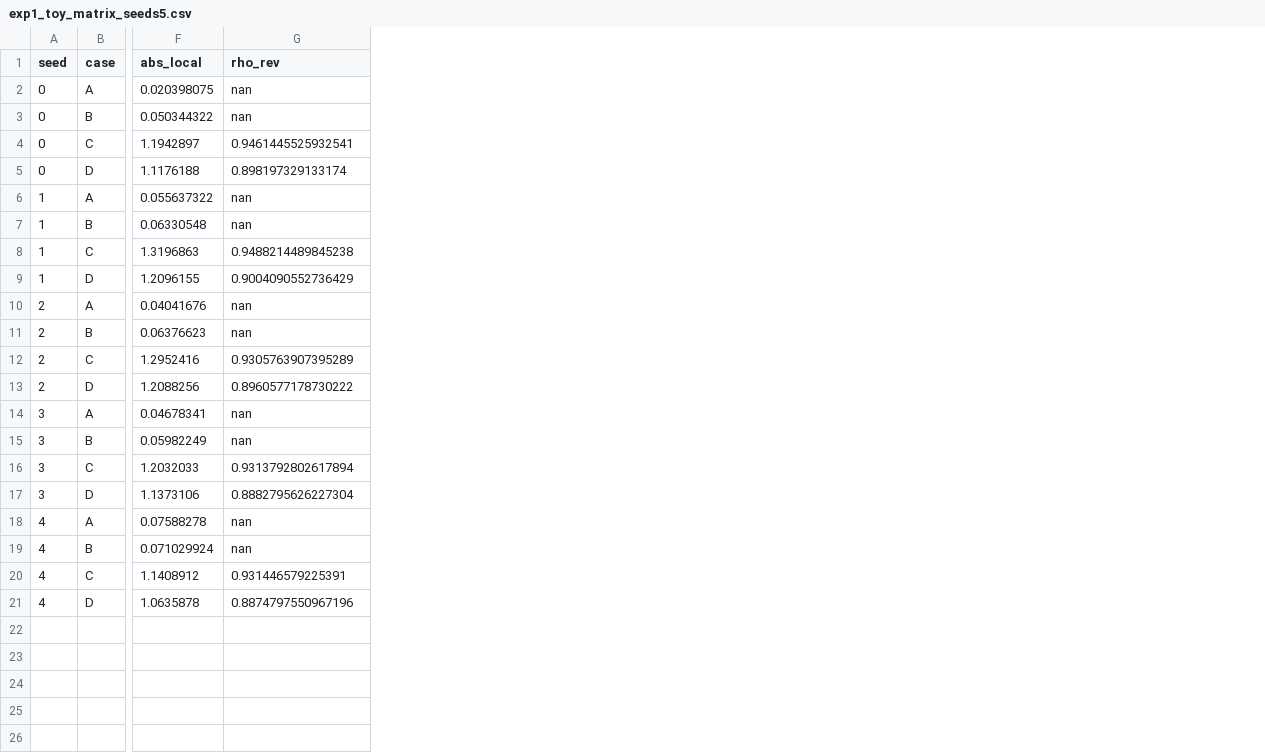
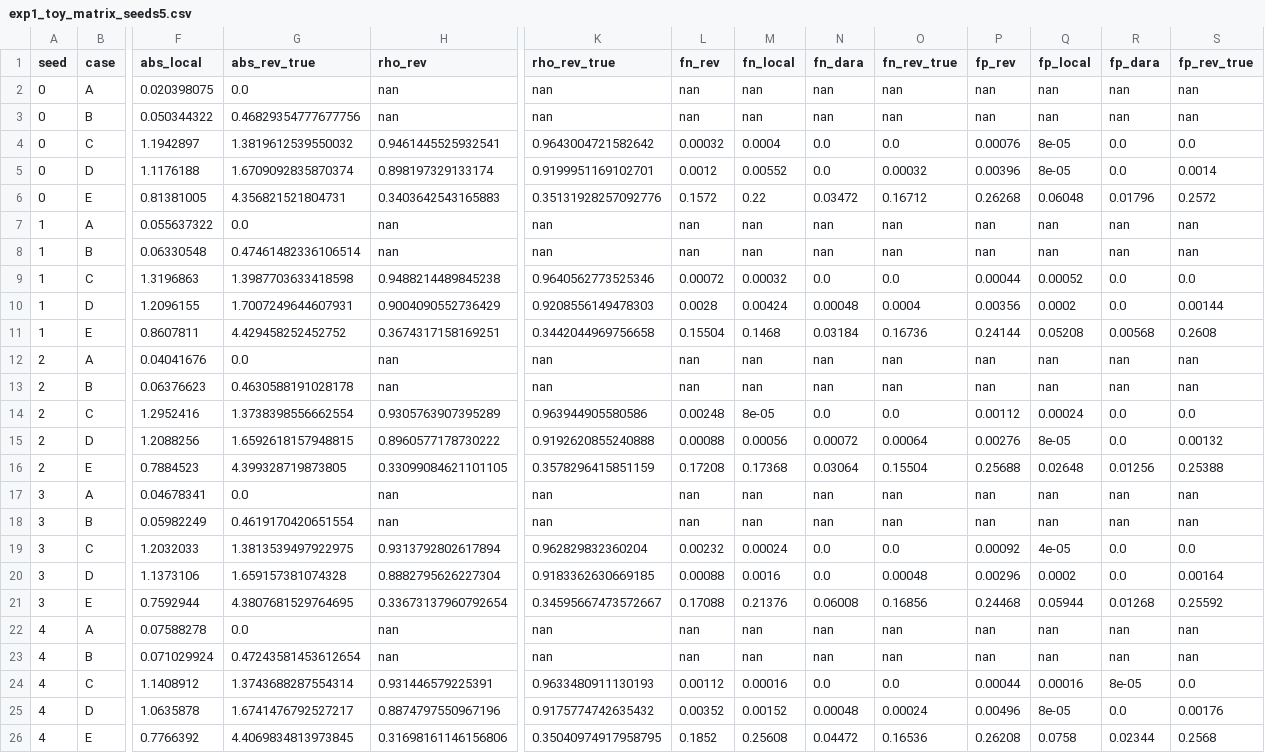
Before and after one commit to jiaqizou-jz/local-occ-filtering, a CSV file: results/exp1_toy_matrix_seeds5.csv, drawn as a sheet; only a part is shown, gaps mark what is left out; addresses are those after the commit; rows hold the shown columns only; the diff names each change by its address in the sheet, - before the commit and + after, or states it on an @@ line.

```diff
--- a/results/exp1_toy_matrix_seeds5.csv
+++ b/results/exp1_toy_matrix_seeds5.csv
+column G (abs_rev_true), rows 2-5: 0.0 | 0.46829354777677756 | 1.3819612539550032 | 1.6709092835870374; rows 7-10: 0.0 | 0.47461482336106514 | 1.3987703633418598 | 1.7007249644607931; rows 12-15: 0.0 | 0.4630588191028178 | 1.3738398556662554 | 1.6592618157948815; rows 17-20: 0.0 | 0.4619170420651554 | 1.3813539497922975 | 1.659157381074328; rows 22-25: 0.0 | 0.47243581453612654 | 1.3743688287554314 | 1.6741476792527217
+column K (rho_rev_true), rows 2-5: nan | nan | 0.9643004721582642 | 0.9199951169102701; rows 7-10: nan | nan | 0.9640562773525346 | 0.9208556149478303; rows 12-15: nan | nan | 0.963944905580586 | 0.9192620855240888; rows 17-20: nan | nan | 0.962829832360204 | 0.9183362630669185; rows 22-25: nan | nan | 0.9633480911130193 | 0.9175774742635432
+column L (fn_rev), rows 2-5: nan | nan | 0.00032 | 0.0012; rows 7-10: nan | nan | 0.00072 | 0.0028; rows 12-15: nan | nan | 0.00248 | 0.00088; rows 17-20: nan | nan | 0.00232 | 0.00088; rows 22-25: nan | nan | 0.00112 | 0.00352
+column M (fn_local), rows 2-5: nan | nan | 0.0004 | 0.00552; rows 7-10: nan | nan | 0.00032 | 0.00424; rows 12-15: nan | nan | 8e-05 | 0.00056; rows 17-20: nan | nan | 0.00024 | 0.0016; rows 22-25: nan | nan | 0.00016 | 0.00152
+column N (fn_dara), rows 2-5: nan | nan | 0.0 | 0.0; rows 7-10: nan | nan | 0.0 | 0.00048; rows 12-15: nan | nan | 0.0 | 0.00072; rows 17-20: nan | nan | 0.0 | 0.0; rows 22-25: nan | nan | 0.0 | 0.00048
+column O (fn_rev_true), rows 2-5: nan | nan | 0.0 | 0.00032; rows 7-10: nan | nan | 0.0 | 0.0004; rows 12-15: nan | nan | 0.0 | 0.00064; rows 17-20: nan | nan | 0.0 | 0.00048; rows 22-25: nan | nan | 0.0 | 0.00024
+column P (fp_rev), rows 2-5: nan | nan | 0.00076 | 0.00396; rows 7-10: nan | nan | 0.00044 | 0.00356; rows 12-15: nan | nan | 0.00112 | 0.00276; rows 17-20: nan | nan | 0.00092 | 0.00296; rows 22-25: nan | nan | 0.00044 | 0.00496
+column Q (fp_local), rows 2-5: nan | nan | 8e-05 | 8e-05; rows 7-10: nan | nan | 0.00052 | 0.0002; rows 12-15: nan | nan | 0.00024 | 8e-05; rows 17-20: nan | nan | 4e-05 | 0.0002; rows 22-25: nan | nan | 0.00016 | 8e-05
+column R (fp_dara), rows 2-5: nan | nan | 0.0 | 0.0; rows 7-10: nan | nan | 0.0 | 0.0; rows 12-15: nan | nan | 0.0 | 0.0; rows 17-20: nan | nan | 0.0 | 0.0; rows 22-25: nan | nan | 8e-05 | 0.0
+column S (fp_rev_true), rows 2-5: nan | nan | 0.0 | 0.0014; rows 7-10: nan | nan | 0.0 | 0.00144; rows 12-15: nan | nan | 0.0 | 0.00132; rows 17-20: nan | nan | 0.0 | 0.00164; rows 22-25: nan | nan | 0.0 | 0.00176
+row 6: 0 | E | 0.81381005 | 4.356821521804731 | 0.3403642543165883 | 0.35131928257092776 | 0.1572 | 0.22 | 0.03472 | 0.16712 | 0.26268 | 0.06048 | 0.01796 | 0.2572
+row 11: 1 | E | 0.8607811 | 4.429458252452752 | 0.3674317158169251 | 0.3442044969756658 | 0.15504 | 0.1468 | 0.03184 | 0.16736 | 0.24144 | 0.05208 | 0.00568 | 0.2608
+row 16: 2 | E | 0.7884523 | 4.399328719873805 | 0.33099084621101105 | 0.3578296415851159 | 0.17208 | 0.17368 | 0.03064 | 0.15504 | 0.25688 | 0.02648 | 0.01256 | 0.25388
+row 21: 3 | E | 0.7592944 | 4.3807681529764695 | 0.33673137960792654 | 0.34595667473572667 | 0.17088 | 0.21376 | 0.06008 | 0.16856 | 0.24468 | 0.05944 | 0.01268 | 0.25592
+row 26: 4 | E | 0.7766392 | 4.4069834813973845 | 0.31698161146156806 | 0.35040974917958795 | 0.1852 | 0.25608 | 0.04472 | 0.16536 | 0.26208 | 0.0758 | 0.02344 | 0.2568
```
Also changed, not shown: 4 other files.
